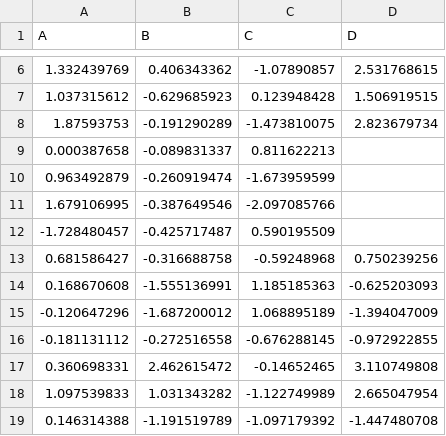
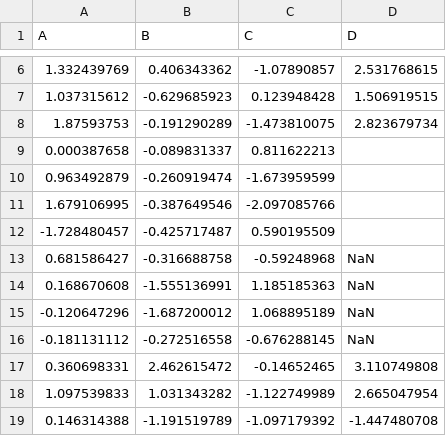
Before and after one commit to romulus97/ISE437, a CSV file: imputation.csv, drawn as a sheet; only a part is shown, gaps mark what is left out.

Commit message:
Update imputation.csv

```diff
--- a/imputation.csv
+++ b/imputation.csv
@@ -12,6 +12,6 @@ A,B,C,D
 -1.728480457,-0.425717487,0.590195509,
-0.681586427,-0.316688758,-0.59248968,0.750239256
-0.168670608,-1.555136991,1.185185363,-0.625203093
--0.120647296,-1.687200012,1.068895189,-1.394047009
--0.181131112,-0.272516558,-0.676288145,-0.972922855
+0.681586427,-0.316688758,-0.59248968,NaN
+0.168670608,-1.555136991,1.185185363,NaN
+-0.120647296,-1.687200012,1.068895189,NaN
+-0.181131112,-0.272516558,-0.676288145,NaN
 0.360698331,2.462615472,-0.14652465,3.110749808
```
